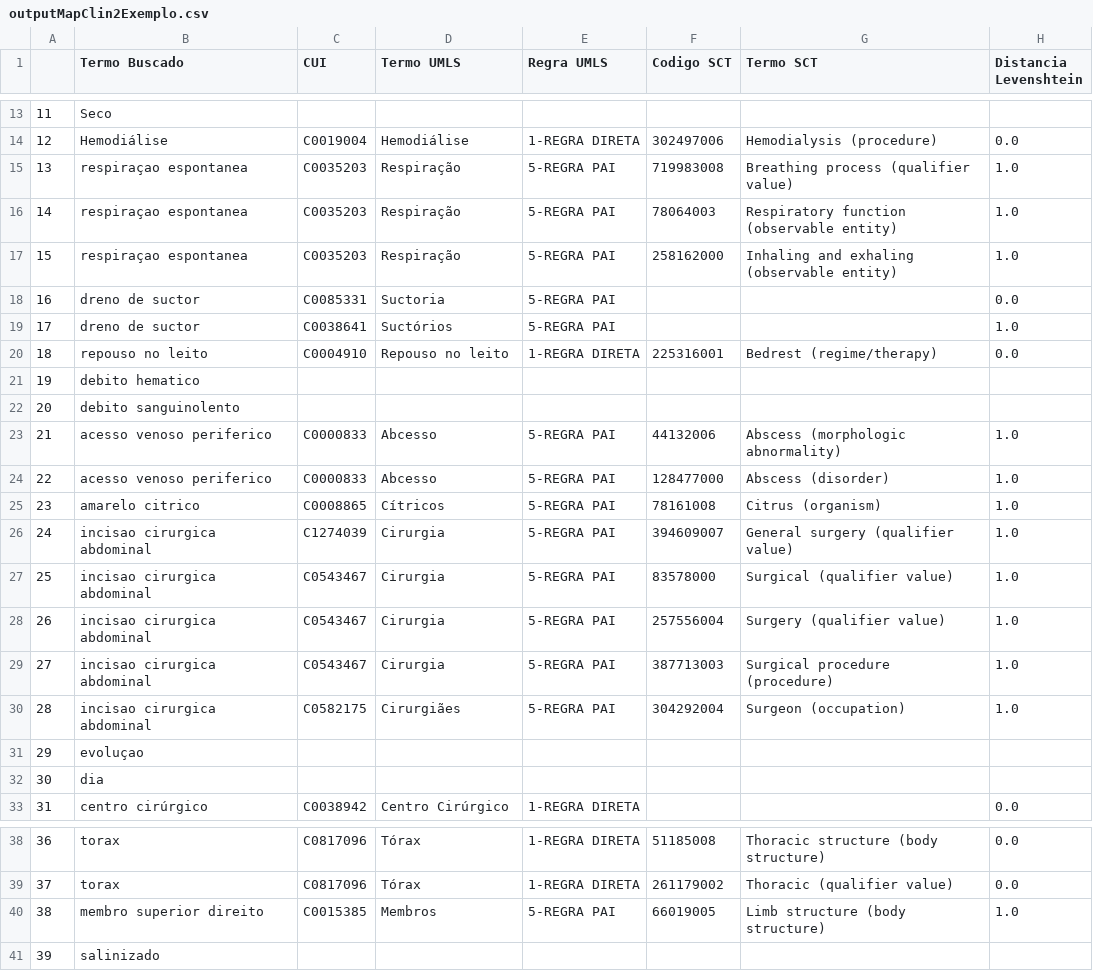
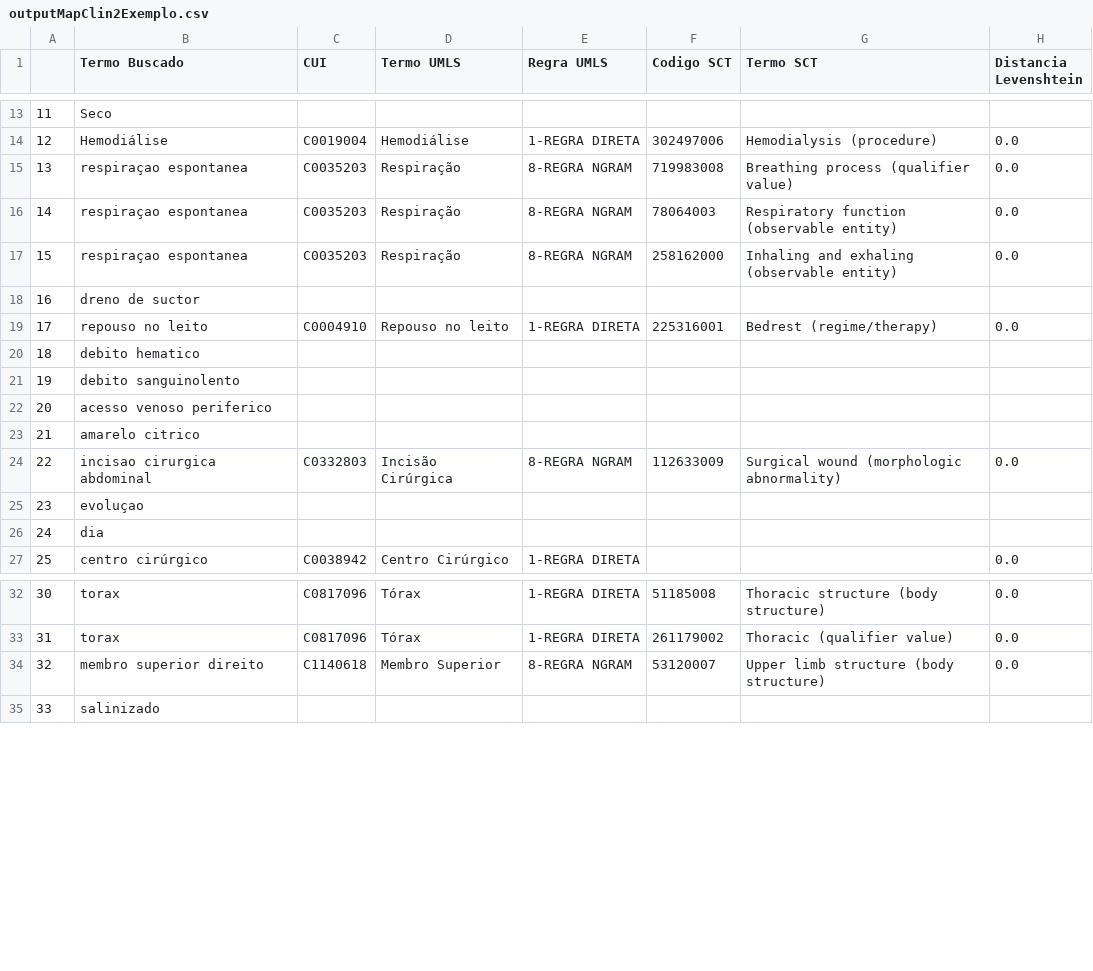
Before and after one commit to HAILab-PUCPR/MapClin-UMLS-SNOMEDCT, a CSV file: outputMapClin2Exemplo.csv, drawn as a sheet; only a part is shown, gaps mark what is left out; removed rows and columns are numbered as before the commit, all else as after; the diff names each change by its address in the sheet, - before the commit and + after, or states it on an @@ line.

```diff
--- a/outputMapClin2Exemplo.csv
+++ b/outputMapClin2Exemplo.csv
-E15:E17 (Regra UMLS): 5-REGRA PAI
+E15:E17 (Regra UMLS): 8-REGRA NGRAM
-H15:H17 (Distancia Levenshtein): 1.0
+H15:H17 (Distancia Levenshtein): 0.0
-row 18: 16 | dreno de suctor | C0085331 | Suctoria | 5-REGRA PAI |  |  | 0.0
-row 19: 17 | dreno de suctor | C0038641 | Suctórios | 5-REGRA PAI |  |  | 1.0
+row 18: 16 | dreno de suctor
@@ column A renumbered from row 19 down @@
-row 23: 21 | acesso venoso periferico | C0000833 | Abcesso | 5-REGRA PAI | 44132006 | Abscess (morphologic abnormality) | 1.0
-row 24: 22 | acesso venoso periferico | C0000833 | Abcesso | 5-REGRA PAI | 128477000 | Abscess (disorder) | 1.0
-row 25: 23 | amarelo citrico | C0008865 | Cítricos | 5-REGRA PAI | 78161008 | Citrus (organism) | 1.0
-row 26: 24 | incisao cirurgica abdominal | C1274039 | Cirurgia | 5-REGRA PAI | 394609007 | General surgery (qualifier value) | 1.0
-row 27: 25 | incisao cirurgica abdominal | C0543467 | Cirurgia | 5-REGRA PAI | 83578000 | Surgical (qualifier value) | 1.0
-row 28: 26 | incisao cirurgica abdominal | C0543467 | Cirurgia | 5-REGRA PAI | 257556004 | Surgery (qualifier value) | 1.0
-row 29: 27 | incisao cirurgica abdominal | C0543467 | Cirurgia | 5-REGRA PAI | 387713003 | Surgical procedure (procedure) | 1.0
-row 30: 28 | incisao cirurgica abdominal | C0582175 | Cirurgiães | 5-REGRA PAI | 304292004 | Surgeon (occupation) | 1.0
+row 22: 20 | acesso venoso periferico
+row 23: 21 | amarelo citrico
+row 24: 22 | incisao cirurgica abdominal | C0332803 | Incisão Cirúrgica | 8-REGRA NGRAM | 112633009 | Surgical wound (morphologic abnormality) | 0.0
-C34 (CUI): C0015385
+C34 (CUI): C1140618
-D34 (Termo UMLS): Membros
+D34 (Termo UMLS): Membro Superior
-E34 (Regra UMLS): 5-REGRA PAI
+E34 (Regra UMLS): 8-REGRA NGRAM
-F34 (Codigo SCT): 66019005
+F34 (Codigo SCT): 53120007
-G34 (Termo SCT): Limb structure (body structure)
+G34 (Termo SCT): Upper limb structure (body structure)
-H34 (Distancia Levenshtein): 1.0
+H34 (Distancia Levenshtein): 0.0
```
Also changed, not shown: 1 other file.
